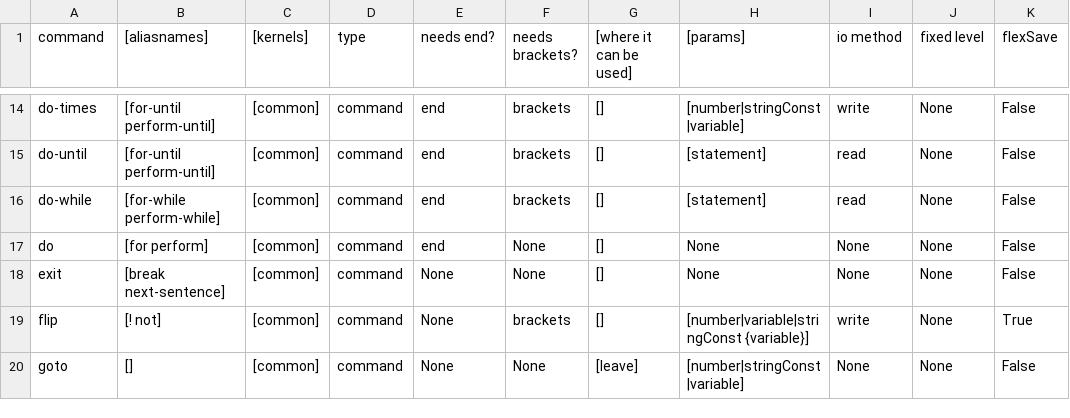
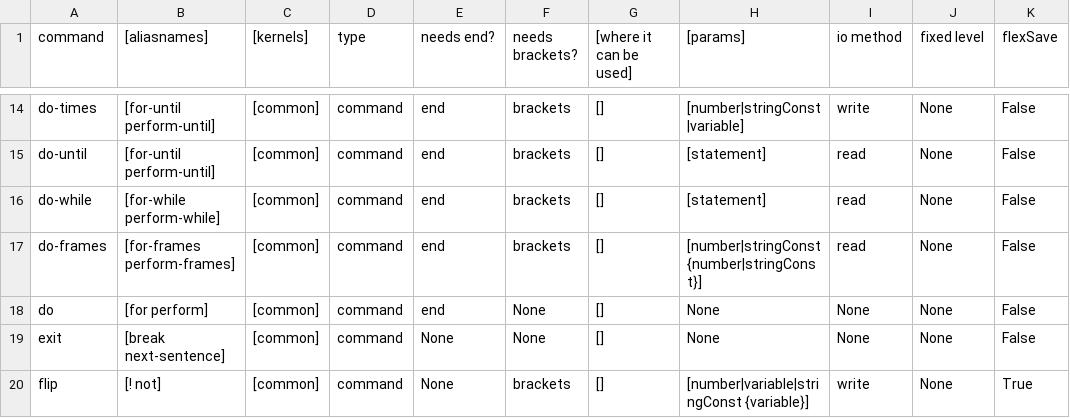
Before and after one commit to MemberA2600/Fortari2600, a CSV file: config/syntax.csv, drawn as a sheet; only a part is shown, gaps mark what is left out; the shorter side is filled out with more unchanged rows; the diff names each change by its address in the sheet, - before the commit and + after, or states it on an @@ line.

Commit message:
Added do-frames.

```diff
--- a/config/syntax.csv
+++ b/config/syntax.csv
+row 17: do-frames | [for-frames perform-frames] | [common] | command | end | brackets | [] | [number|stringConst {number|stringConst}] | read | None | False
```
Also changed, not shown: 6 other files.
